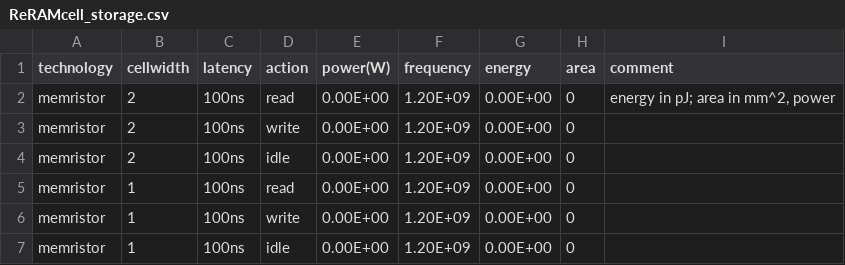
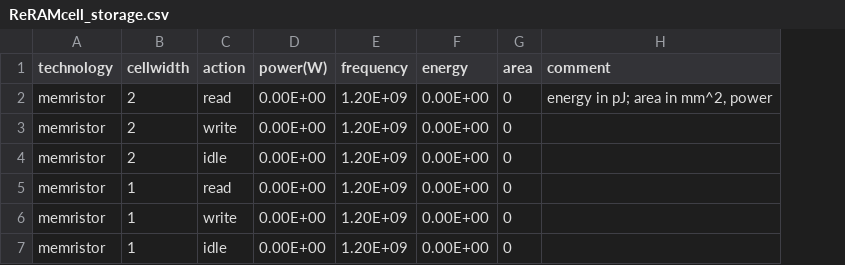
Before and after one commit to Accelergy-Project/processing-in-memory-design, a CSV file: PIM_estimation_tables/memristor_data/data/ReRAMcell_storage.csv, drawn as a sheet; the diff names each change by its address in the sheet, - before the commit and + after, or states it on an @@ line.

Commit message:
fix dummy estimations

```diff
--- a/PIM_estimation_tables/memristor_data/data/ReRAMcell_storage.csv
+++ b/PIM_estimation_tables/memristor_data/data/ReRAMcell_storage.csv
-column C (latency), rows 2-7: all 100ns
```
Also changed, not shown: 10 other files.
